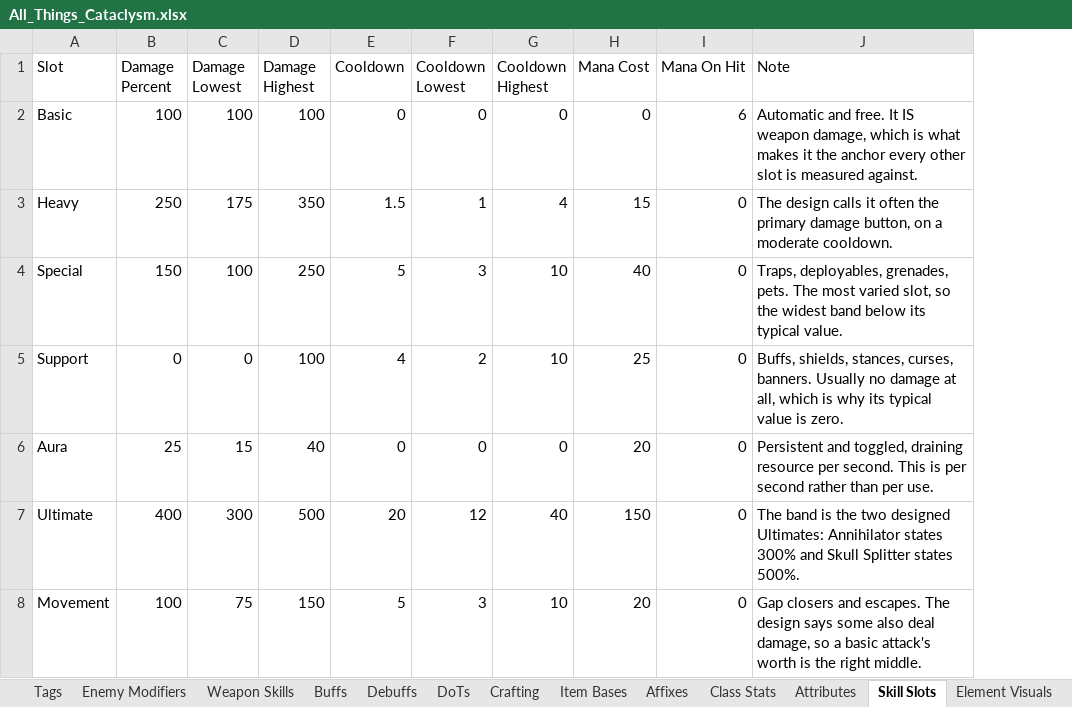
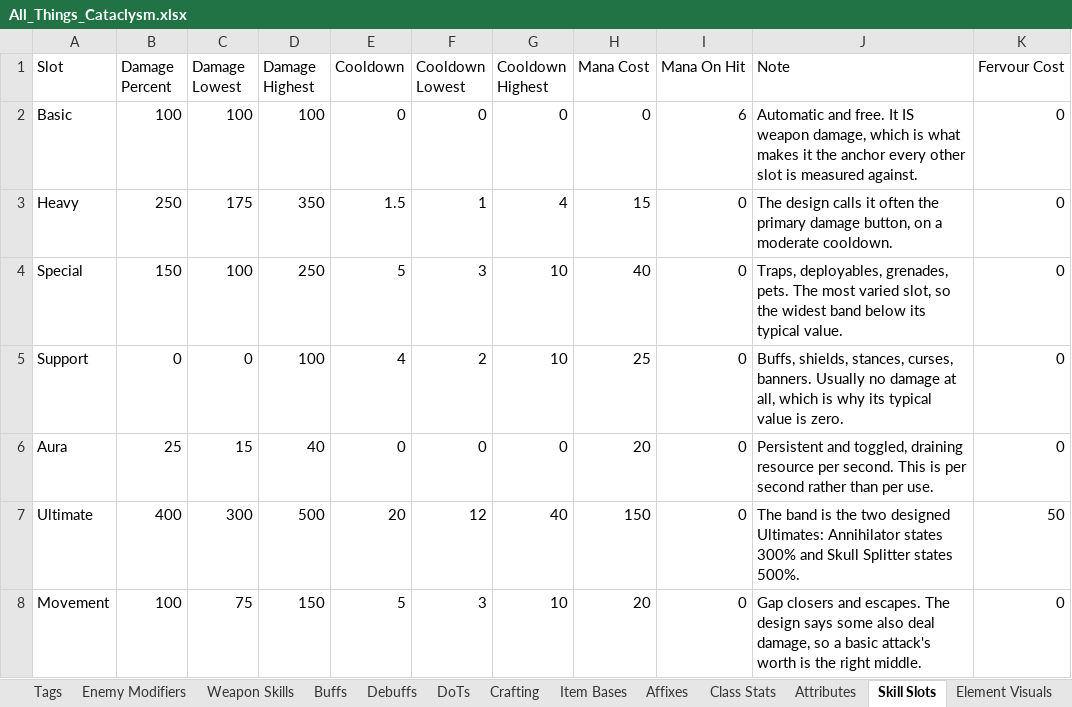
Before and after one commit to sdubois777/Cataclysm, an Excel workbook: docs/All_Things_Cataclysm.xlsx, sheet Skill Slots, drawn as a sheet; values as stored, in another font and other column widths than the file's, no borders; the diff names each change by its address in the sheet, - before the commit and + after, or states it on an @@ line.

```diff
--- a/docs/All_Things_Cataclysm.xlsx (sheet Skill Slots)
+++ b/docs/All_Things_Cataclysm.xlsx (sheet Skill Slots)
+column K (Fervour Cost), rows 2-8: 0 | 0 | 0 | 0 | 0 | 50 | 0
```
Also changed, not shown: 3 other files.
